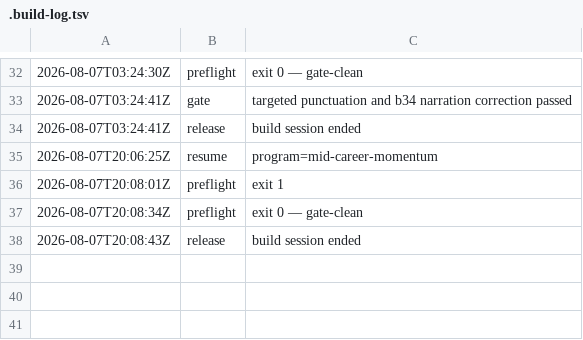
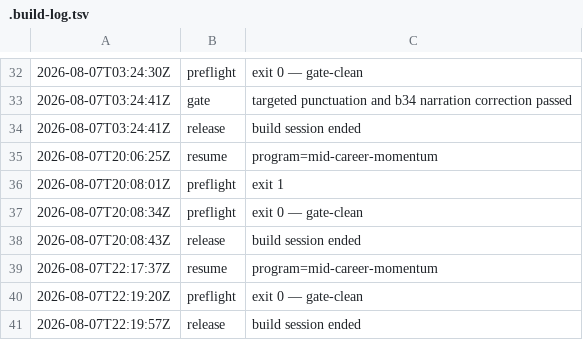
Before and after one commit to community-SCLA/SCLA-Profile, a TSV file: projects/video-production/renders-hyperframes/m2_four-kinds-of-career-transition_mid-career-momentum/.build-log.tsv, drawn as a sheet; only a part is shown, gaps mark what is left out; the diff names each change by its address in the sheet, - before the commit and + after, or states it on an @@ line.

Commit message:
fix(mid-career): remove invalid Four Kinds wrapper

```diff
--- a/projects/video-production/renders-hyperframes/m2_four-kinds-of-career-transition_mid-career-momentum/.build-log.tsv
+++ b/projects/video-production/renders-hyperframes/m2_four-kinds-of-career-transition_mid-career-momentum/.build-log.tsv
+row 39: 2026-08-07T22:17:37Z | resume | program=mid-career-momentum
+row 40: 2026-08-07T22:19:20Z | preflight | exit 0 — gate-clean
+row 41: 2026-08-07T22:19:57Z | release | build session ended
```
Also changed, not shown: 1 other file.
